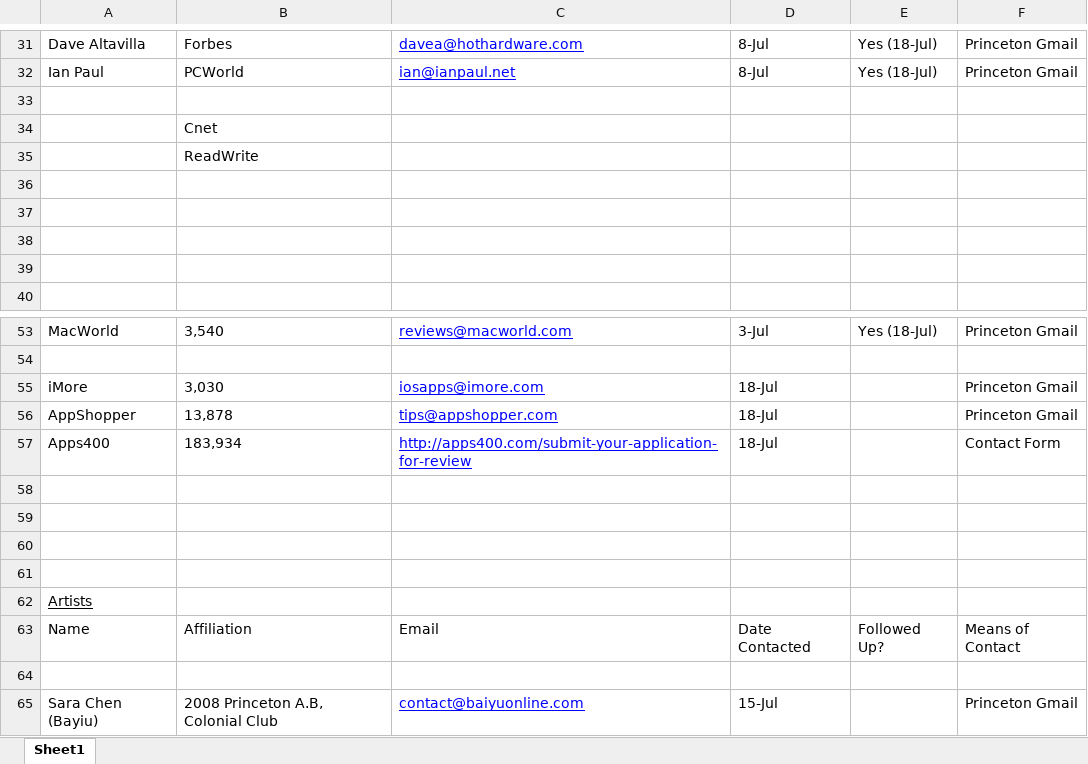
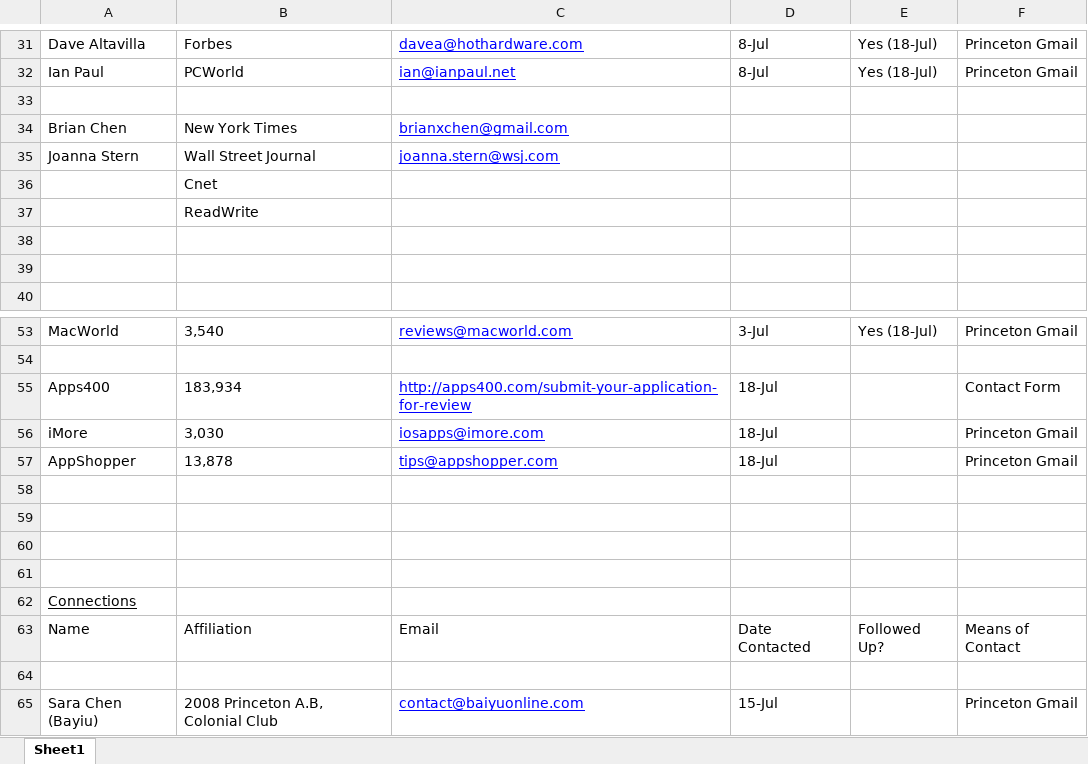
Before and after one commit to SamvitJ/LinkMeUp-iOS, an Excel workbook: Documents/Promotional/Press Contacts/Contact Info.xlsx, sheet Sheet1, drawn as a sheet; only a part is shown, gaps mark what is left out; values as stored, in another font and other column widths than the file's, no borders; removed rows and columns are numbered as before the commit, all else as after; the diff names each change by its address in the sheet, - before the commit and + after, or states it on an @@ line.

```diff
--- a/Documents/Promotional/Press Contacts/Contact Info.xlsx (sheet Sheet1)
+++ b/Documents/Promotional/Press Contacts/Contact Info.xlsx (sheet Sheet1)
+row 34: Brian Chen | New York Times | brianxchen@gmail.com
+row 35: Joanna Stern | Wall Street Journal | joanna.stern@wsj.com
-row 36: (empty)
-row 37: (empty)
@@ row 57 moved to row 55: Apps400 @@
-A62: Artists
+A62: Connections
```
Also changed, not shown: 6 other files.
